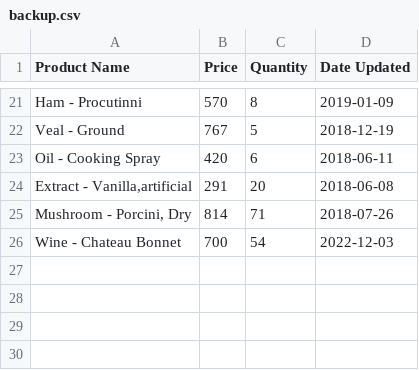
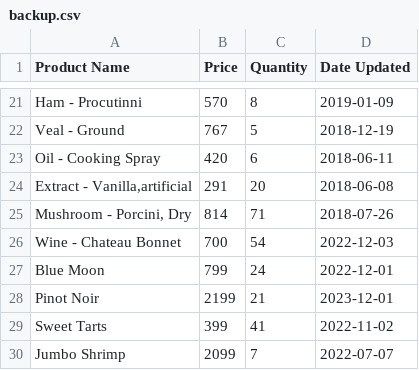
Before and after one commit to mitchredd77/store_inventory, a CSV file: backup.csv, drawn as a sheet; only a part is shown, gaps mark what is left out; the diff names each change by its address in the sheet, - before the commit and + after, or states it on an @@ line.

```diff
--- a/backup.csv
+++ b/backup.csv
+row 27: Blue Moon | 799 | 24 | 2022-12-01
+row 28: Pinot Noir | 2199 | 21 | 2023-12-01
+row 29: Sweet Tarts | 399 | 41 | 2022-11-02
+row 30: Jumbo Shrimp | 2099 | 7 | 2022-07-07
```
Also changed, not shown: 4 other files.
